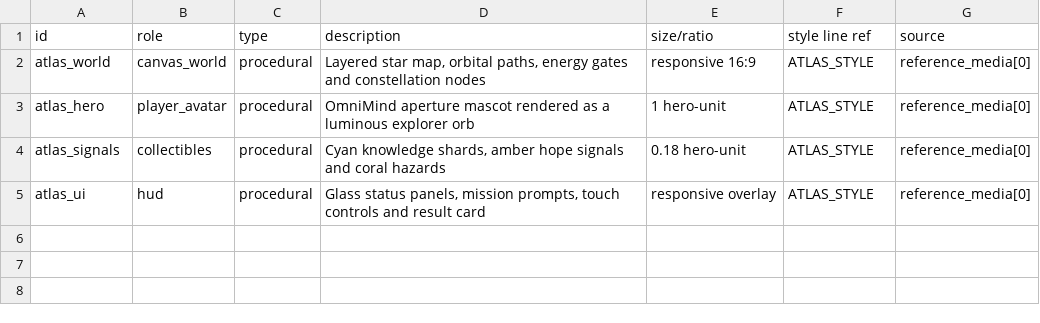
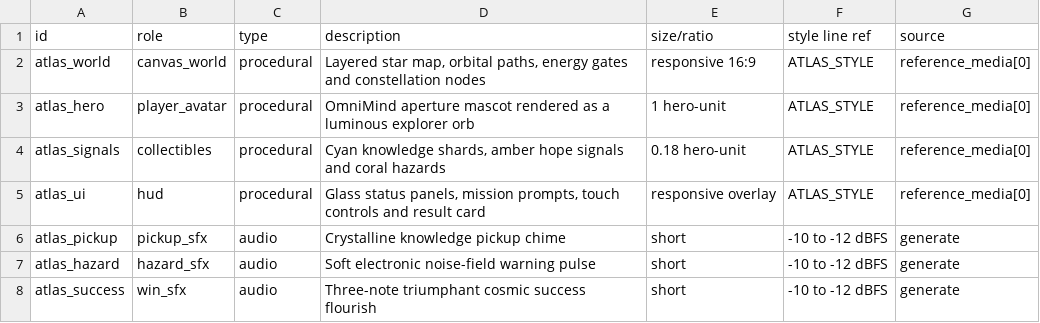
Before and after one commit to fdz5d85mzd-spec/omnimind-app, a CSV file: design/atlas/assets.csv, drawn as a sheet.

Commit message:
Improve Helen navigation, Omni roles, and Atlas audio

```diff
--- a/design/atlas/assets.csv
+++ b/design/atlas/assets.csv
@@ -5 +5,4 @@ atlas_signals,collectibles,procedural,"Cyan knowledge shards, amber hope signals
 atlas_ui,hud,procedural,"Glass status panels, mission prompts, touch controls and result card",responsive overlay,ATLAS_STYLE,reference_media[0]
+atlas_pickup,pickup_sfx,audio,"Crystalline knowledge pickup chime",short,-10 to -12 dBFS,generate
+atlas_hazard,hazard_sfx,audio,"Soft electronic noise-field warning pulse",short,-10 to -12 dBFS,generate
+atlas_success,win_sfx,audio,"Three-note triumphant cosmic success flourish",short,-10 to -12 dBFS,generate
```
Also changed, not shown: 9 other files.
